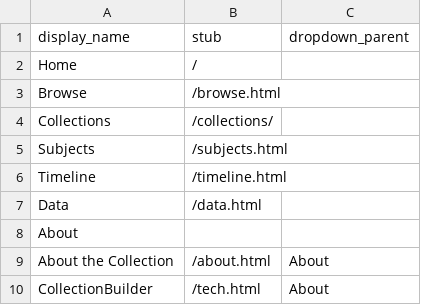
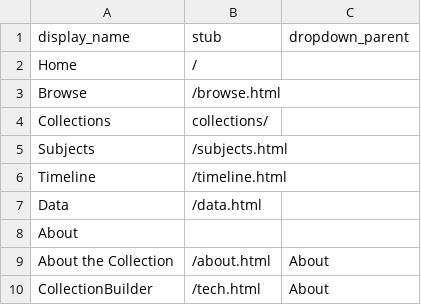
Before and after one commit to WRCMPR/WRCMPR-Archive, a CSV file: _data/config-nav.csv, drawn as a sheet.

Commit message:
Update config-nav.csv get rid of first / for collections

```diff
--- a/_data/config-nav.csv
+++ b/_data/config-nav.csv
@@ -3,3 +3,3 @@ Home,/
 Browse,/browse.html
-Collections,/collections/
+Collections,collections/
 Subjects,/subjects.html
```
